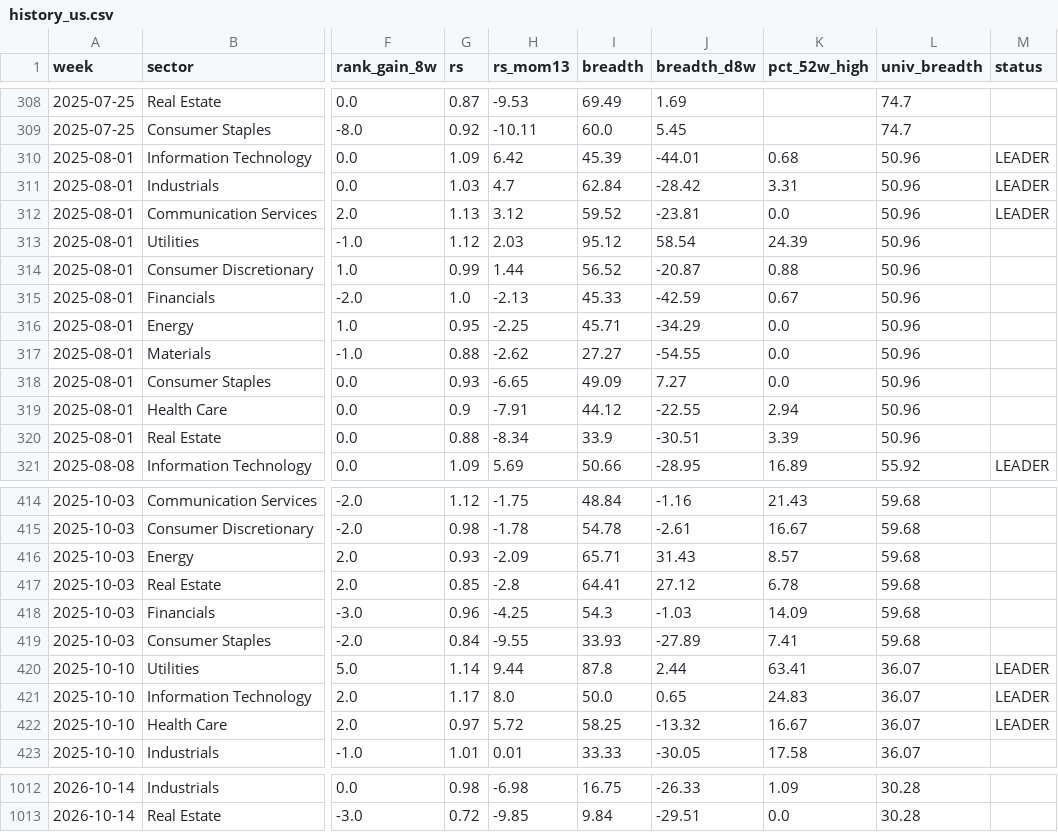
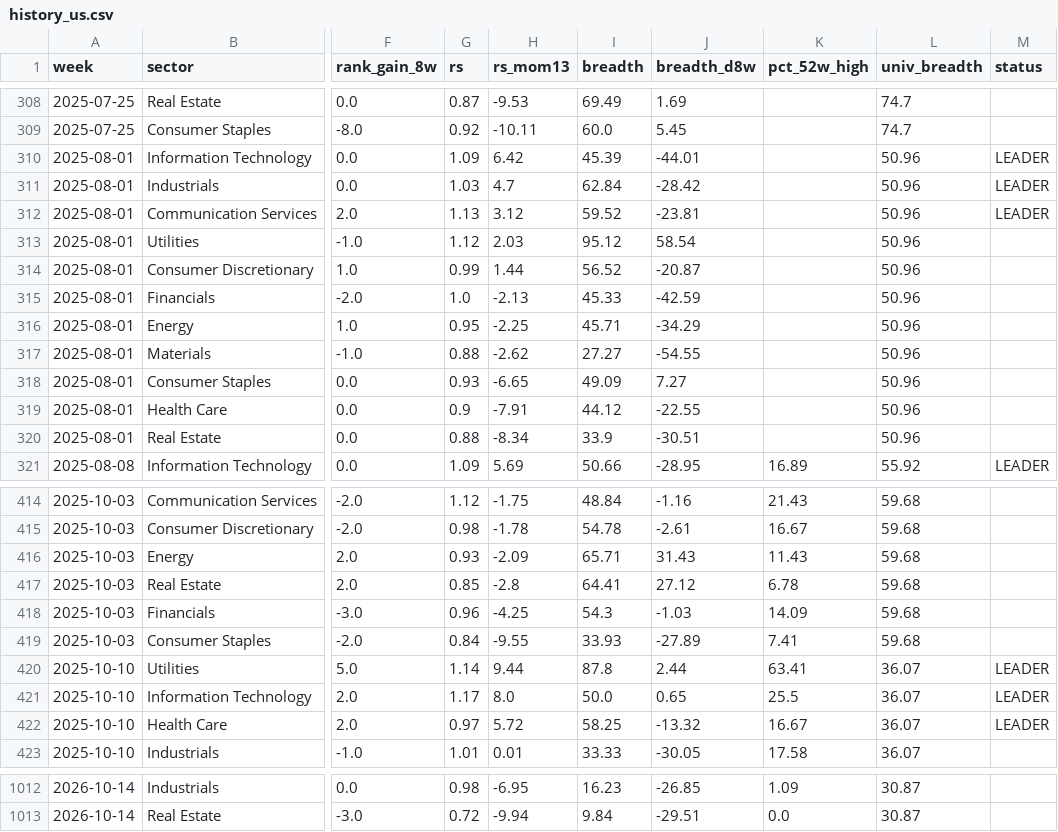
Before and after one commit to BackupBackupFede/ROTATION, a CSV file: history_us.csv, drawn as a sheet; only a part is shown, gaps mark what is left out; the diff covers the shown part only; the diff names each change by its address in the sheet, - before the commit and + after, or states it on an @@ line.

```diff
--- a/history_us.csv
+++ b/history_us.csv
-K310 (pct_52w_high): 0.68
+K310 (pct_52w_high): (empty)
-K311 (pct_52w_high): 3.31
+K311 (pct_52w_high): (empty)
-K312 (pct_52w_high): 0.0
+K312 (pct_52w_high): (empty)
-K313 (pct_52w_high): 24.39
+K313 (pct_52w_high): (empty)
-K314 (pct_52w_high): 0.88
+K314 (pct_52w_high): (empty)
-K315 (pct_52w_high): 0.67
+K315 (pct_52w_high): (empty)
-K316:K318 (pct_52w_high): 0.0
+K316:K318 (pct_52w_high): (empty)
-K319 (pct_52w_high): 2.94
+K319 (pct_52w_high): (empty)
-K320 (pct_52w_high): 3.39
+K320 (pct_52w_high): (empty)
-K416 (pct_52w_high): 8.57
+K416 (pct_52w_high): 11.43
-K421 (pct_52w_high): 24.83
+K421 (pct_52w_high): 25.5
-H1012 (rs_mom13): -6.98
+H1012 (rs_mom13): -6.95
-I1012 (breadth): 16.75
+I1012 (breadth): 16.23
-J1012 (breadth_d8w): -26.33
+J1012 (breadth_d8w): -26.85
-L1012:L1013 (univ_breadth): 30.28
+L1012:L1013 (univ_breadth): 30.87
-H1013 (rs_mom13): -9.85
+H1013 (rs_mom13): -9.94
```
Also changed, not shown: 2 added rows, 2 removed rows and 36 edited cells elsewhere in this file, history_fr.csv, 2 other files.
